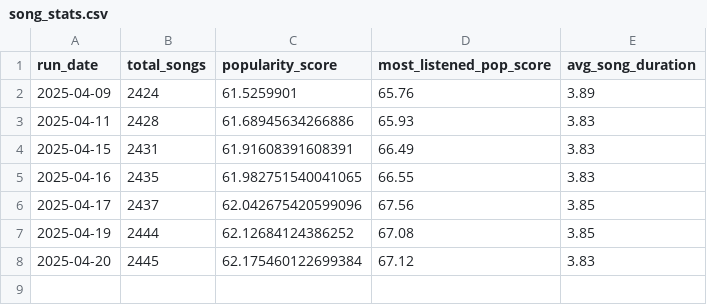
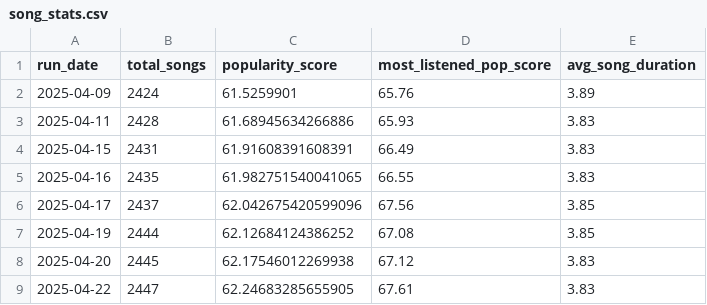
Before and after one commit to okekejus/personal_spotify_tracking, a CSV file: daily_dumps/song_stats.csv, drawn as a sheet.

Commit message:
Song stats updated 2025-04-22

```diff
--- a/daily_dumps/song_stats.csv
+++ b/daily_dumps/song_stats.csv
@@ -7,2 +7,3 @@ run_date,total_songs,popularity_score,most_listened_pop_score,avg_song_duration
 2025-04-19,2444,62.12684124386252,67.08,3.85
-2025-04-20,2445,62.175460122699384,67.12,3.83
+2025-04-20,2445,62.17546012269938,67.12,3.83
+2025-04-22,2447,62.24683285655905,67.61,3.83
```
